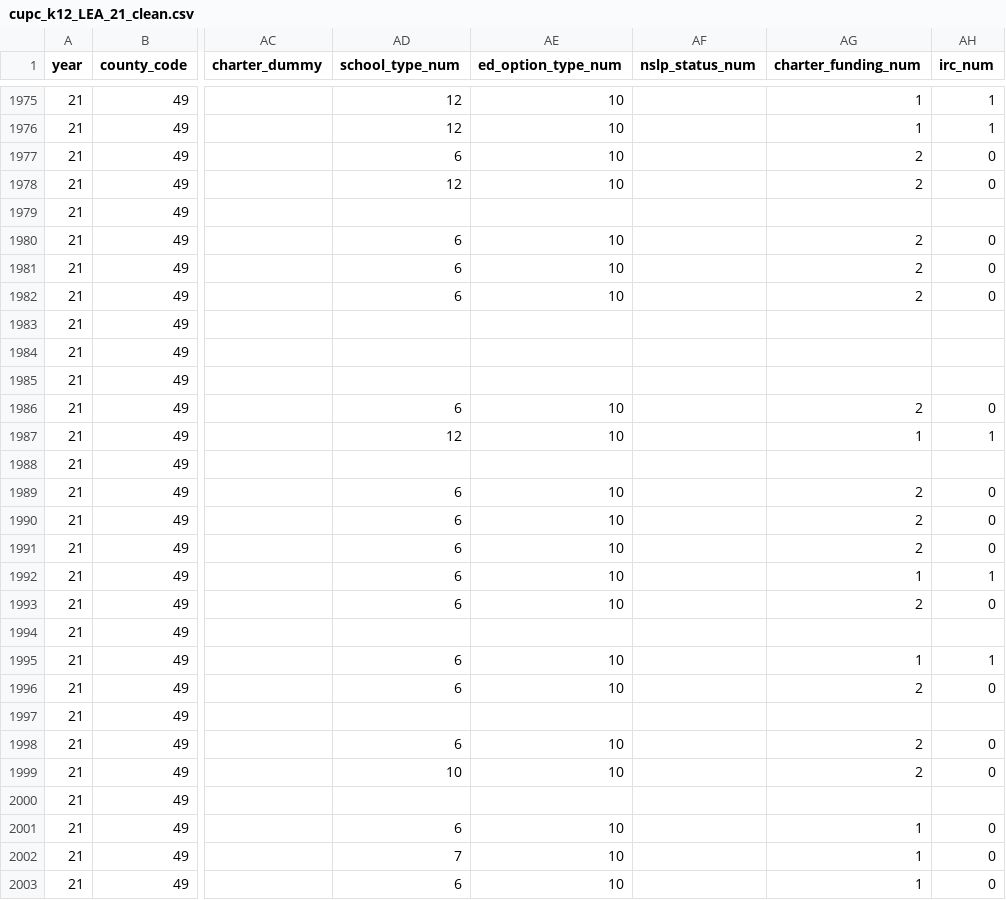
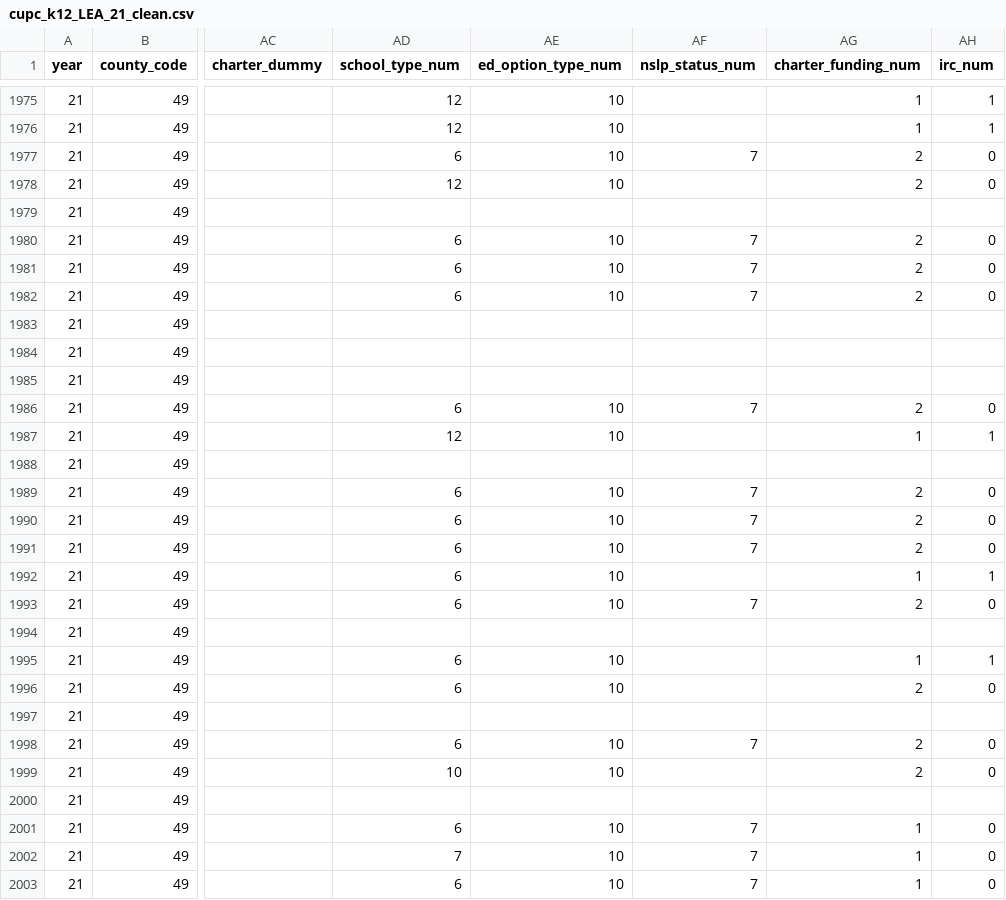
Before and after one commit to merari95/CALPADS_K-12, a CSV file: data/processed/cupc_k12_LEA_21_clean.csv, drawn as a sheet; only a part is shown, gaps mark what is left out; the diff covers the shown part only; the diff names each change by its address in the sheet, - before the commit and + after, or states it on an @@ line.

```diff
--- a/data/processed/cupc_k12_LEA_21_clean.csv
+++ b/data/processed/cupc_k12_LEA_21_clean.csv
-AF1977 (nslp_status_num): (empty)
+AF1977 (nslp_status_num): 7
-AF1980:AF1982 (nslp_status_num): (empty)
+AF1980:AF1982 (nslp_status_num): 7
-AF1986 (nslp_status_num): (empty)
+AF1986 (nslp_status_num): 7
-AF1989:AF1991 (nslp_status_num): (empty)
+AF1989:AF1991 (nslp_status_num): 7
-AF1993 (nslp_status_num): (empty)
+AF1993 (nslp_status_num): 7
-AF1998 (nslp_status_num): (empty)
+AF1998 (nslp_status_num): 7
-AF2001:AF2003 (nslp_status_num): (empty)
+AF2001:AF2003 (nslp_status_num): 7
```
Also changed, not shown: 123 edited cells elsewhere in this file, data/processed/cupc_k12_LEA_20_clean.csv, data/processed/cupc_k12_LEA_22_clean.csv, 7 other files.
